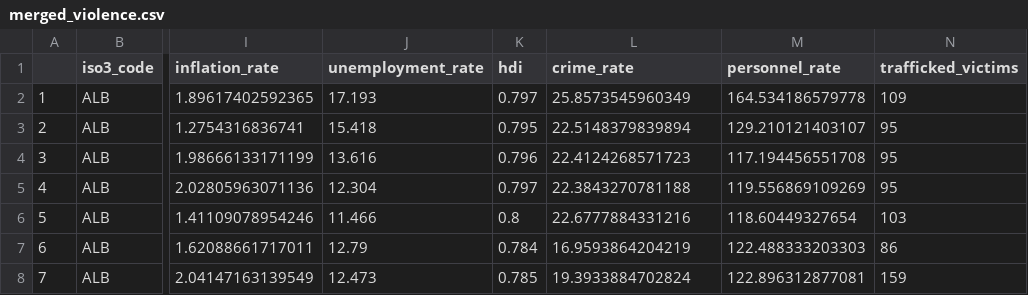
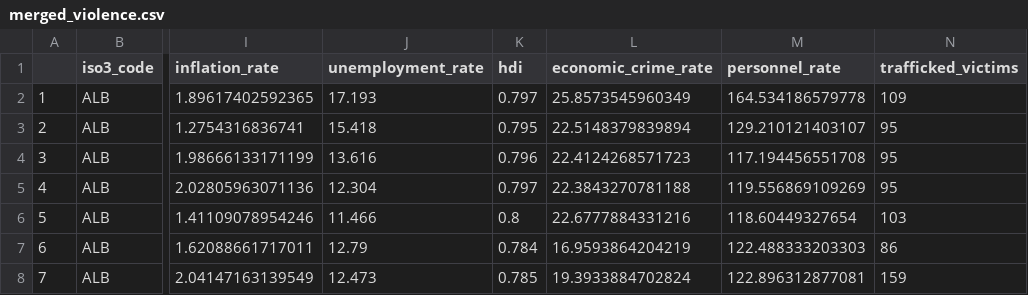
Before and after one commit to projecthyee/globalviolence, a CSV file: data/merged_violence.csv, drawn as a sheet; only a part is shown, gaps mark what is left out; the diff names each change by its address in the sheet, - before the commit and + after, or states it on an @@ line.

```diff
--- a/data/merged_violence.csv
+++ b/data/merged_violence.csv
-L1: crime_rate
+L1: economic_crime_rate
```
Also changed, not shown: 16 other files.
